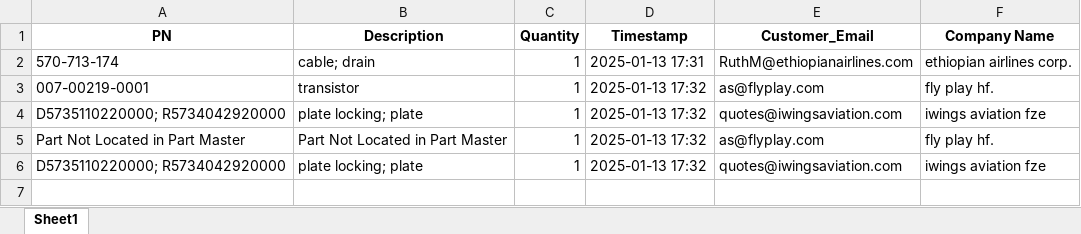
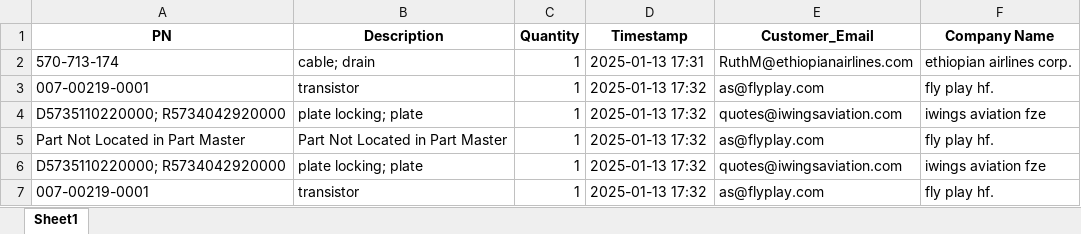
Before and after one commit to tadas-ajsupport/AJS-Tool, an Excel workbook: email_scrape_results.xlsx, sheet Sheet1, drawn as a sheet; values as stored, in another font and other column widths than the file's, no borders; the diff names each change by its address in the sheet, - before the commit and + after, or states it on an @@ line.

Commit message:
Updated Excel file

```diff
--- a/email_scrape_results.xlsx (sheet Sheet1)
+++ b/email_scrape_results.xlsx (sheet Sheet1)
+row 7: 007-00219-0001 | transistor | 1 | 2025-01-13 17:32 | as@flyplay.com | fly play hf.
```
